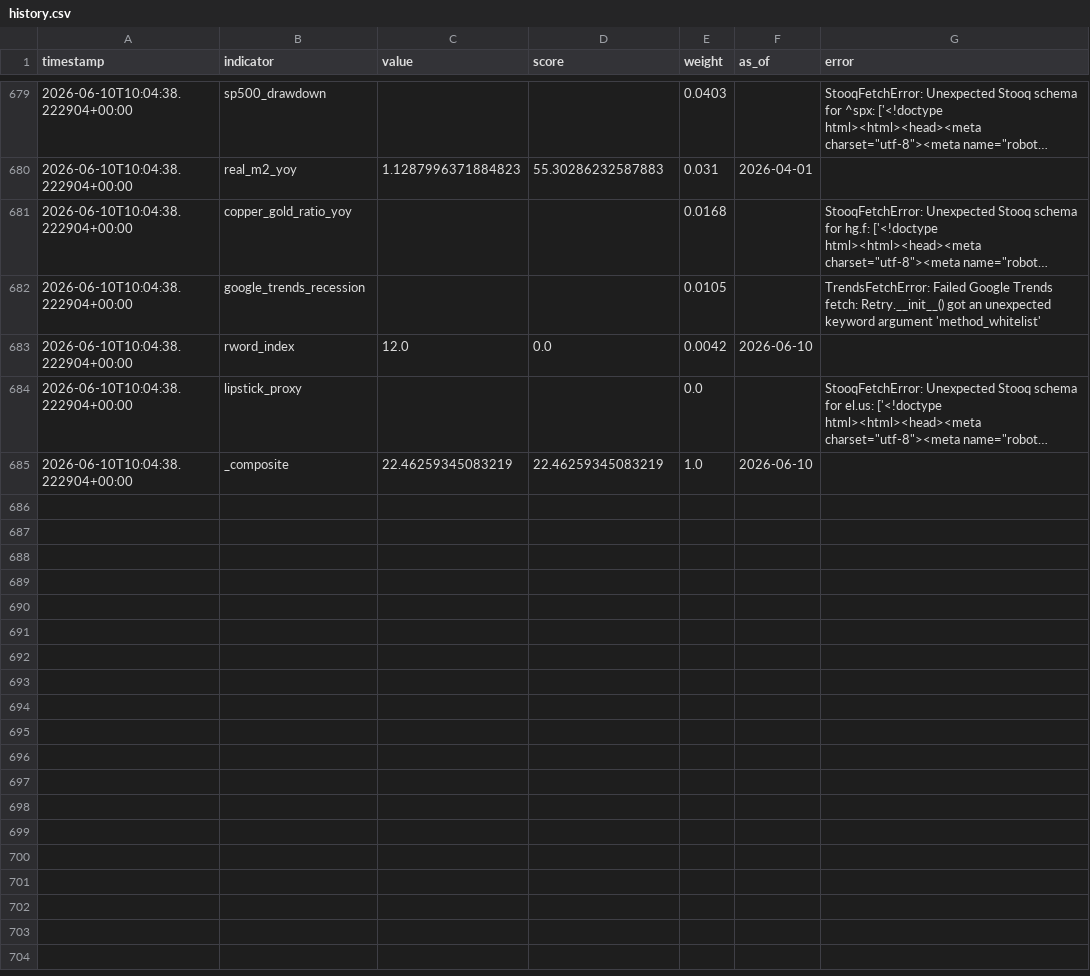
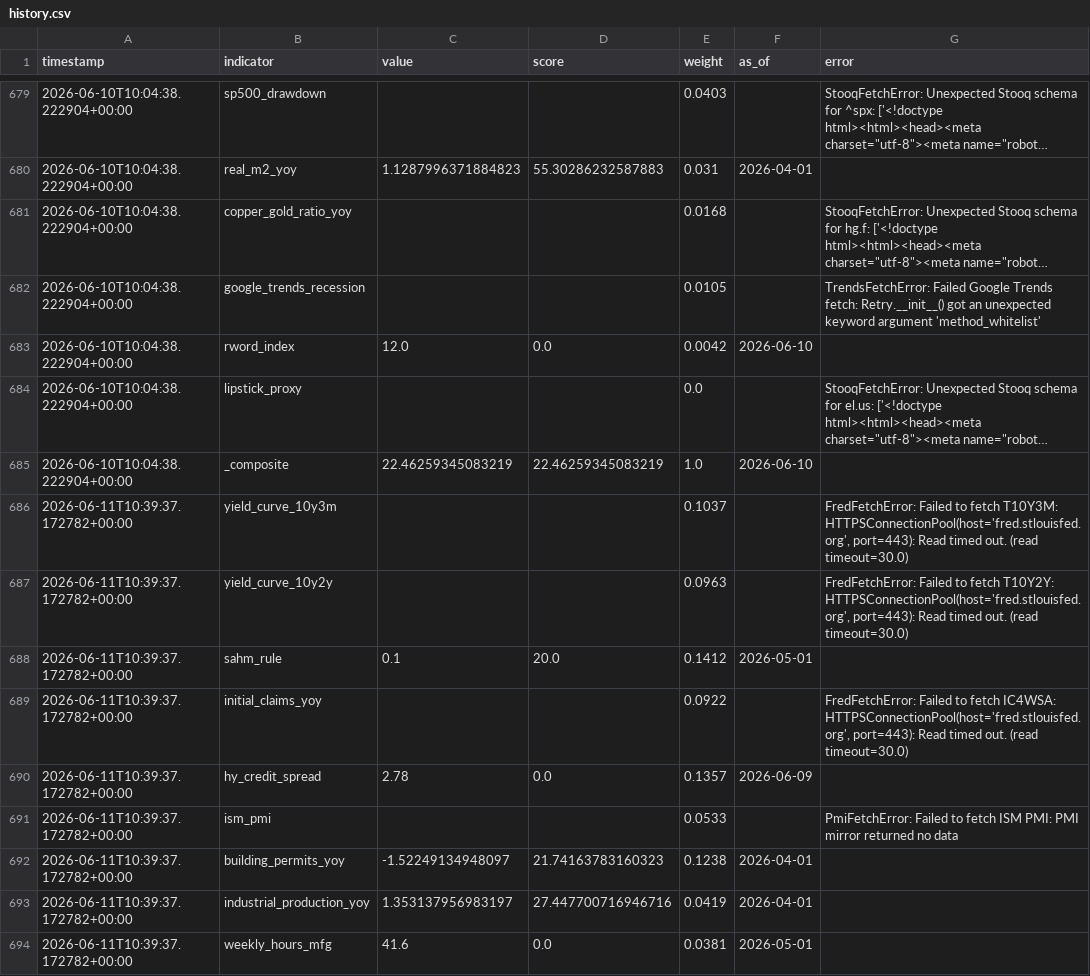
Before and after one commit to ipsitabasu/recession-indicator, a CSV file: data/history.csv, drawn as a sheet; only a part is shown, gaps mark what is left out; long unchanged cells end in …; the diff covers the shown part only; the diff names each change by its address in the sheet, - before the commit and + after, or states it on an @@ line.

Commit message:
data: daily refresh

```diff
--- a/data/history.csv
+++ b/data/history.csv
+row 686: 2026-06-11T10:39:37.172782+00:00 | yield_curve_10y3m |  |  | 0.1037 |  | FredFetchError: Failed to fetch T10Y3M: HTTPSConnectionPool(host='fred.stlouisfed.org', port=443): Read timed out. (read timeout=30.0)
+row 687: 2026-06-11T10:39:37.172782+00:00 | yield_curve_10y2y |  |  | 0.0963 |  | FredFetchError: Failed to fetch T10Y2Y: HTTPSConnectionPool(host='fred.stlouisfed.org', port=443): Read timed out. (read timeout=30.0)
+row 688: 2026-06-11T10:39:37.172782+00:00 | sahm_rule | 0.1 | 20.0 | 0.1412 | 2026-05-01
+row 689: 2026-06-11T10:39:37.172782+00:00 | initial_claims_yoy |  |  | 0.0922 |  | FredFetchError: Failed to fetch IC4WSA: HTTPSConnectionPool(host='fred.stlouisfed.org', port=443): Read timed out. (read timeout=30.0)
+row 690: 2026-06-11T10:39:37.172782+00:00 | hy_credit_spread | 2.78 | 0.0 | 0.1357 | 2026-06-09
+row 691: 2026-06-11T10:39:37.172782+00:00 | ism_pmi |  |  | 0.0533 |  | PmiFetchError: Failed to fetch ISM PMI: PMI mirror returned no data
+row 692: 2026-06-11T10:39:37.172782+00:00 | building_permits_yoy | -1.52249134948097 | 21.74163783160323 | 0.1238 | 2026-04-01
+row 693: 2026-06-11T10:39:37.172782+00:00 | industrial_production_yoy | 1.353137956983197 | 27.447700716946716 | 0.0419 | 2026-04-01
+row 694: 2026-06-11T10:39:37.172782+00:00 | weekly_hours_mfg | 41.6 | 0.0 | 0.0381 | 2026-05-01
```
Also changed, not shown: 9 added rows and 1 edited cell elsewhere in this file, 1 other file.
